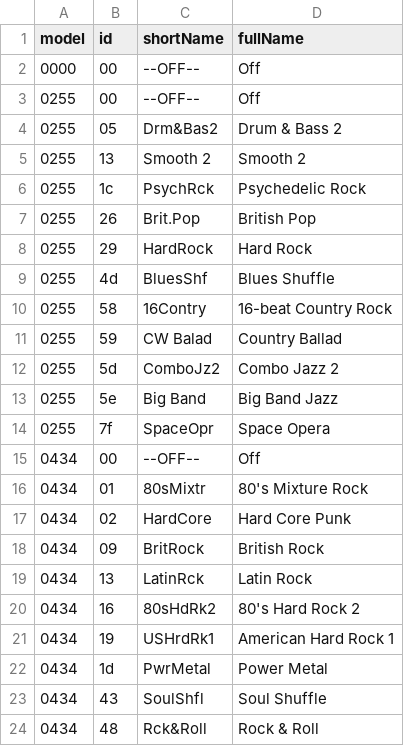
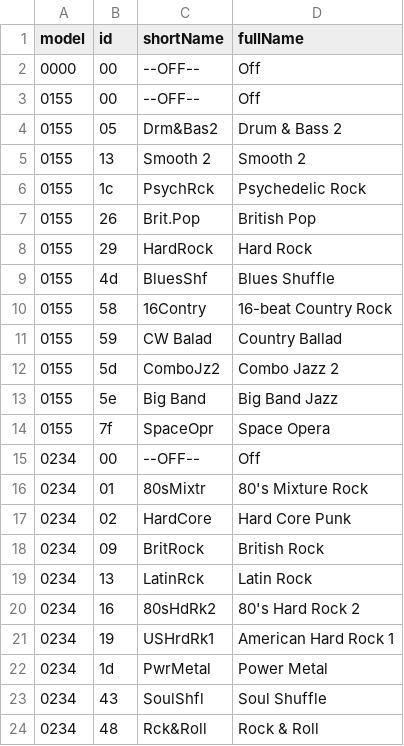
Before and after one commit to ltgcgo/octavia, a TSV file: data/misc/yStyle.tsv, drawn as a sheet.

```diff
--- a/data/misc/yStyle.tsv
+++ b/data/misc/yStyle.tsv
@@ -2,23 +2,23 @@ model	id	shortName	fullName
 0000	00	 --OFF--	Off
-0255	00	 --OFF--	Off
-0255	05	Drm&Bas2	Drum & Bass 2
-0255	13	Smooth 2	Smooth 2
-0255	1c	PsychRck	Psychedelic Rock
-0255	26	Brit.Pop	British Pop
-0255	29	HardRock	Hard Rock
-0255	4d	BluesShf	Blues Shuffle
-0255	58	16Contry	16-beat Country Rock
-0255	59	CW Balad	Country Ballad
-0255	5d	ComboJz2	Combo Jazz 2
-0255	5e	Big Band	Big Band Jazz
-0255	7f	SpaceOpr	Space Opera
-0434	00	 --OFF--	Off
-0434	01	80sMixtr	80's Mixture Rock
-0434	02	HardCore	Hard Core Punk
-0434	09	BritRock	British Rock
-0434	13	LatinRck	Latin Rock
-0434	16	80sHdRk2	80's Hard Rock 2
-0434	19	USHrdRk1	American Hard Rock 1
-0434	1d	PwrMetal	Power Metal
-0434	43	SoulShfl	Soul Shuffle
-0434	48	Rck&Roll	Rock & Roll
+0155	00	 --OFF--	Off
+0155	05	Drm&Bas2	Drum & Bass 2
+0155	13	Smooth 2	Smooth 2
+0155	1c	PsychRck	Psychedelic Rock
+0155	26	Brit.Pop	British Pop
+0155	29	HardRock	Hard Rock
+0155	4d	BluesShf	Blues Shuffle
+0155	58	16Contry	16-beat Country Rock
+0155	59	CW Balad	Country Ballad
+0155	5d	ComboJz2	Combo Jazz 2
+0155	5e	Big Band	Big Band Jazz
+0155	7f	SpaceOpr	Space Opera
+0234	00	 --OFF--	Off
+0234	01	80sMixtr	80's Mixture Rock
+0234	02	HardCore	Hard Core Punk
+0234	09	BritRock	British Rock
+0234	13	LatinRck	Latin Rock
+0234	16	80sHdRk2	80's Hard Rock 2
+0234	19	USHrdRk1	American Hard Rock 1
+0234	1d	PwrMetal	Power Metal
+0234	43	SoulShfl	Soul Shuffle
+0234	48	Rck&Roll	Rock & Roll
```
Also changed, not shown: 1 other file.
